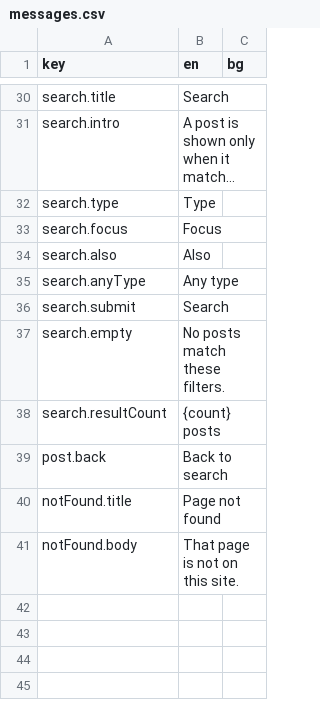
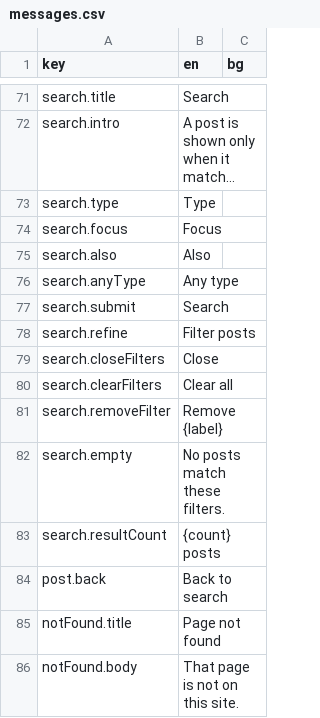
Before and after one commit to FerayAli/prioritet-zdrave, a CSV file: locales/messages.csv, drawn as a sheet; only a part is shown, gaps mark what is left out; long unchanged cells end in …; the diff covers the shown part only; the diff names each change by its address in the sheet, - before the commit and + after, or states it on an @@ line.

Commit message:
Add Start here insulin quiz and a filter drawer for search.
Keep posts in focus with chip filters and a Filter posts control; the quiz scores answers and recommends matching posts.

```diff
--- a/locales/messages.csv
+++ b/locales/messages.csv
+row 78: search.refine | Filter posts
+row 79: search.closeFilters | Close
+row 80: search.clearFilters | Clear all
+row 81: search.removeFilter | Remove {label}
```
Also changed, not shown: 41 added rows and 1 edited cell elsewhere in this file, 13 other files.
